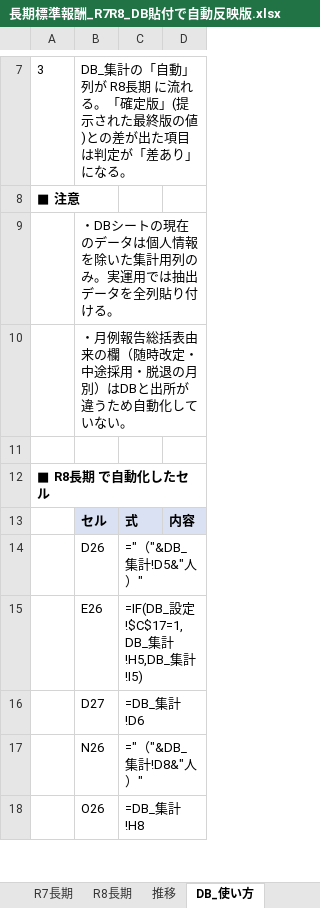
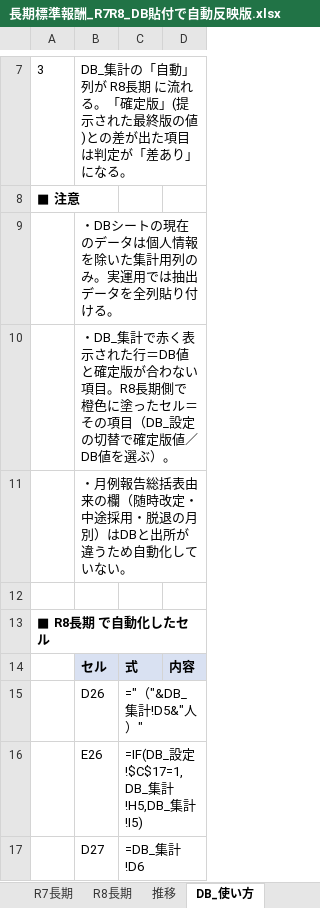
Before and after one commit to iidodo-com/iidodo, an Excel workbook: 短期標準報酬_自動化/長期標準報酬_R7R8_DB貼付で自動反映版.xlsx, sheet DB_使い方, drawn as a sheet; only a part is shown, gaps mark what is left out; the shorter side is filled out with more unchanged rows; values as stored, in another font and other column widths than the file's, no borders; the diff names each change by its address in the sheet, - before the commit and + after, or states it on an @@ line.

```diff
--- a/短期標準報酬_自動化/長期標準報酬_R7R8_DB貼付で自動反映版.xlsx (sheet DB_使い方)
+++ b/短期標準報酬_自動化/長期標準報酬_R7R8_DB貼付で自動反映版.xlsx (sheet DB_使い方)
+row 10:  | ・DB_集計で赤く表示された行＝DB値と確定版が合わない項目。R8長期側で橙色に塗ったセル＝その項目（DB_設定の切替で確定版値／DB値を選ぶ）。
```
Also changed, not shown: sheet R8長期, 短期標準報酬_自動化/短期標準報酬_R7R8_DB貼付で自動反映版.xlsx.
